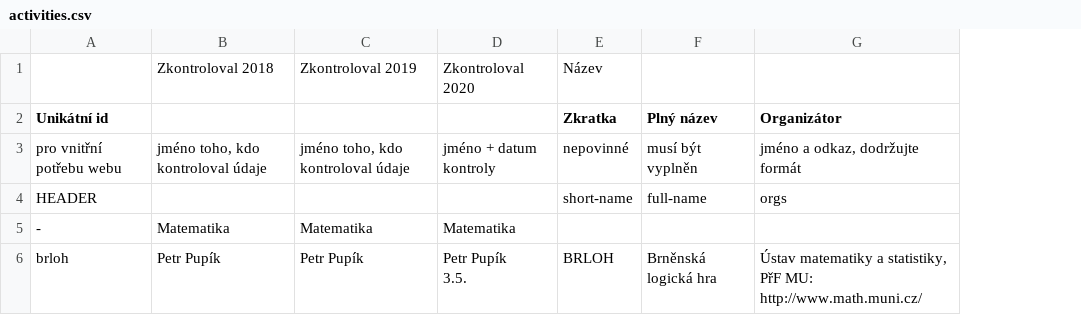
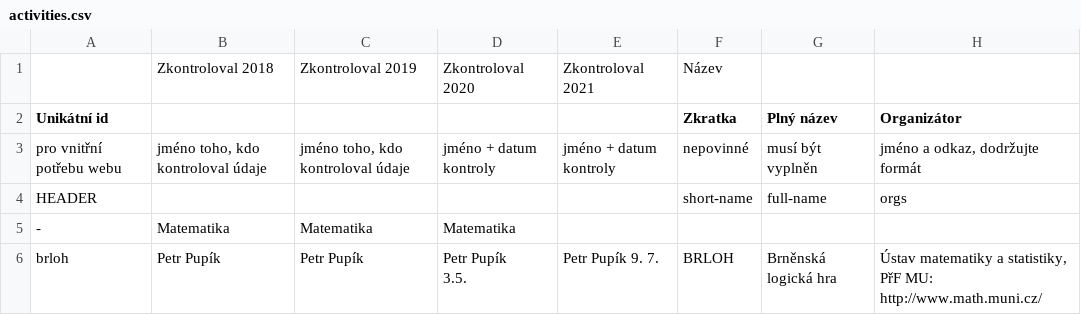
Before and after one commit to zverinec/prostredoskolaky-web, a CSV file: activities.csv, drawn as a sheet; only a part is shown; the diff covers the shown part only; the diff names each change by its address in the sheet, - before the commit and + after, or states it on an @@ line.

Commit message:
First update of activities for 2021.

```diff
--- a/activities.csv
+++ b/activities.csv
+column E, rows 1-6: Zkontroloval 2021 |  | jméno + datum kontroly |  |  | Petr Pupík 9. 7.
```
Also changed, not shown: 1 added row, 2 removed rows and 21 edited cells elsewhere in this file.
